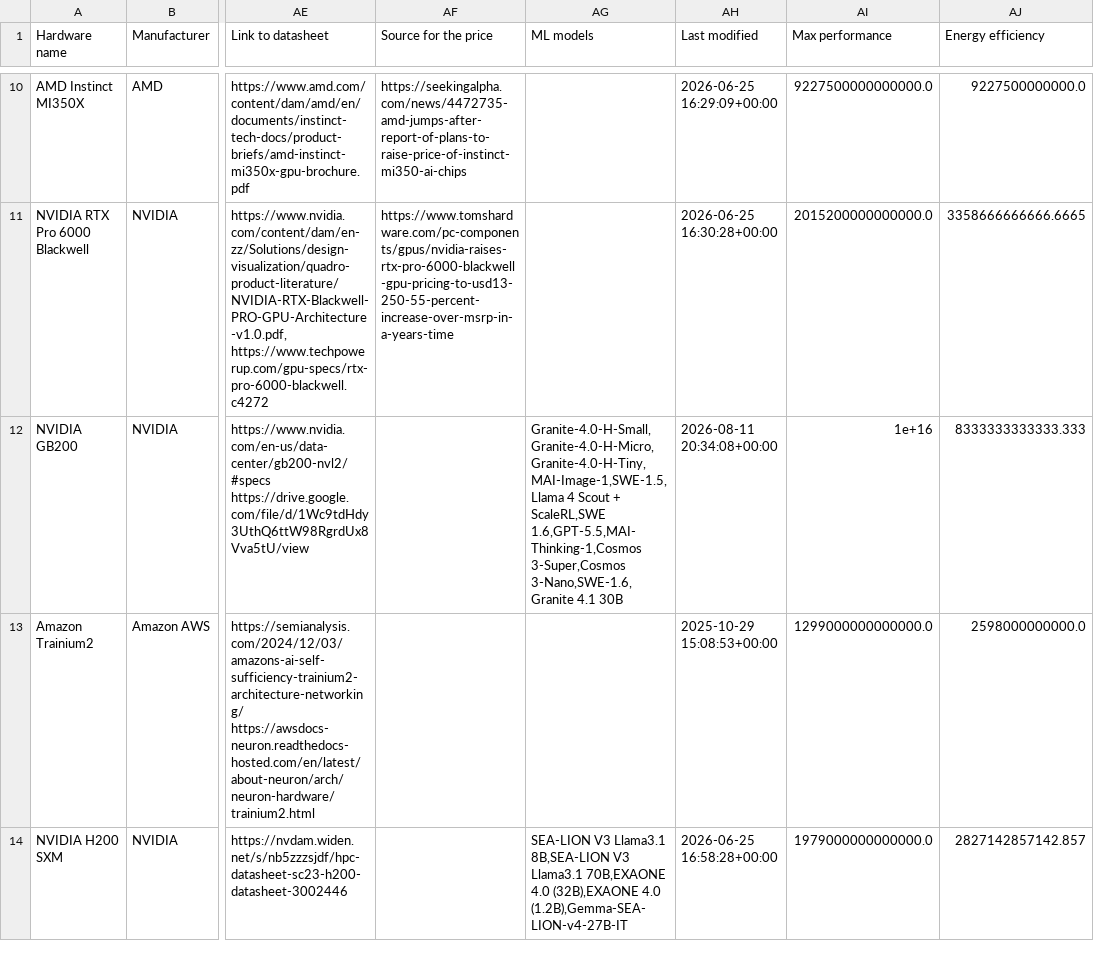
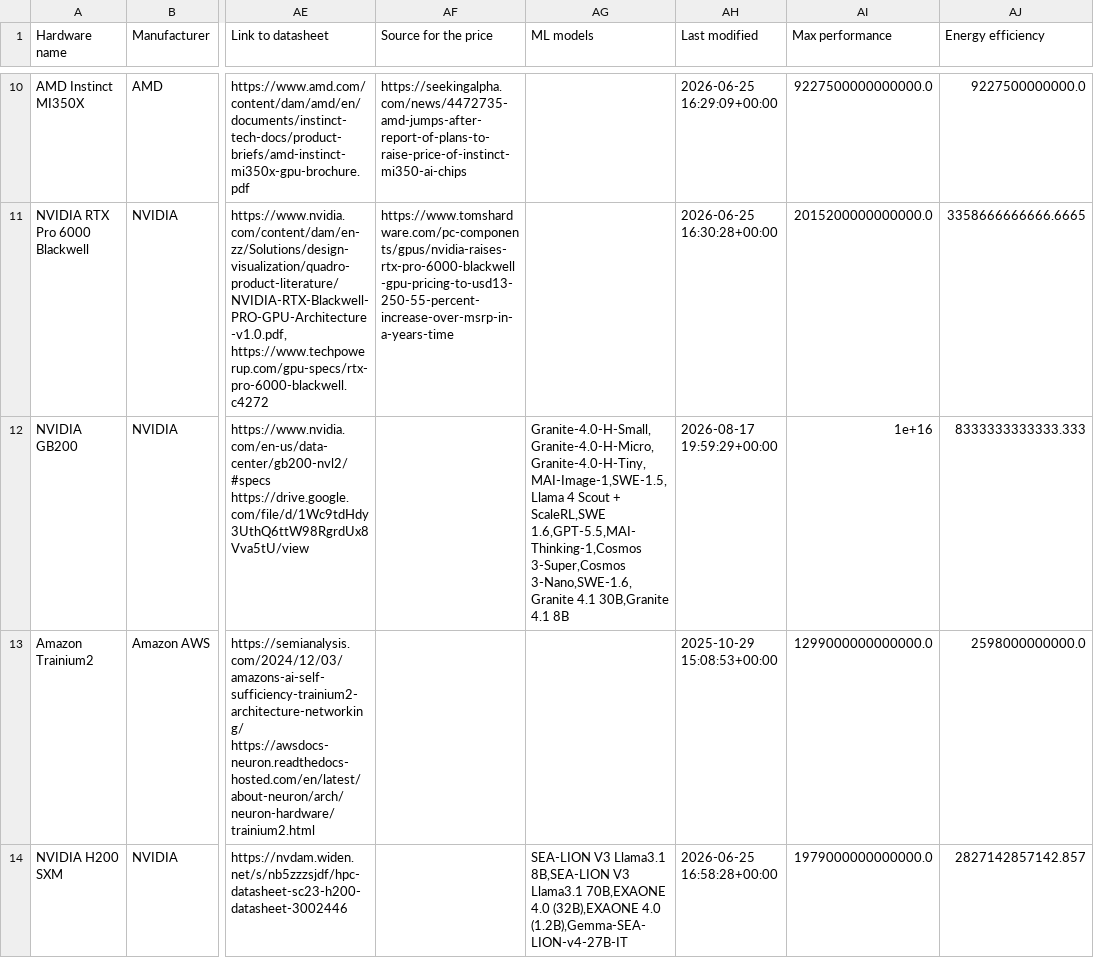
Before and after one commit to sjpb01/Compute-Dashboard, a CSV file: out/hardware_capacity.csv, drawn as a sheet; only a part is shown, gaps mark what is left out; the diff names each change by its address in the sheet, - before the commit and + after, or states it on an @@ line.

```diff
--- a/out/hardware_capacity.csv
+++ b/out/hardware_capacity.csv
-AG12 (ML models): …3-Nano,SWE-1.6,Granite 4.1 30B
+AG12 (ML models): …3-Nano,SWE-1.6,Granite 4.1 30B,Granite 4.1 8B
-AH12 (Last modified): 2026-08-11 20:34:08+00:00
+AH12 (Last modified): 2026-08-17 19:59:29+00:00
```
Also changed, not shown: out/companies_demand.csv, 2 other files.
